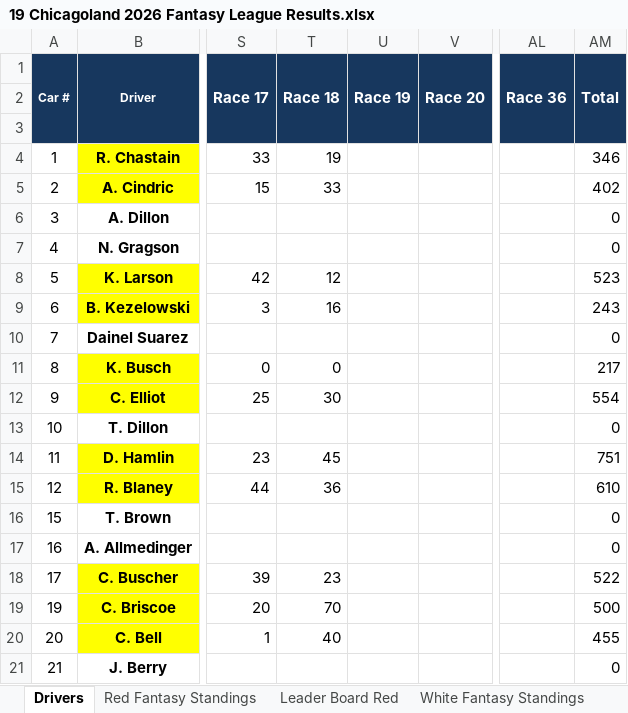
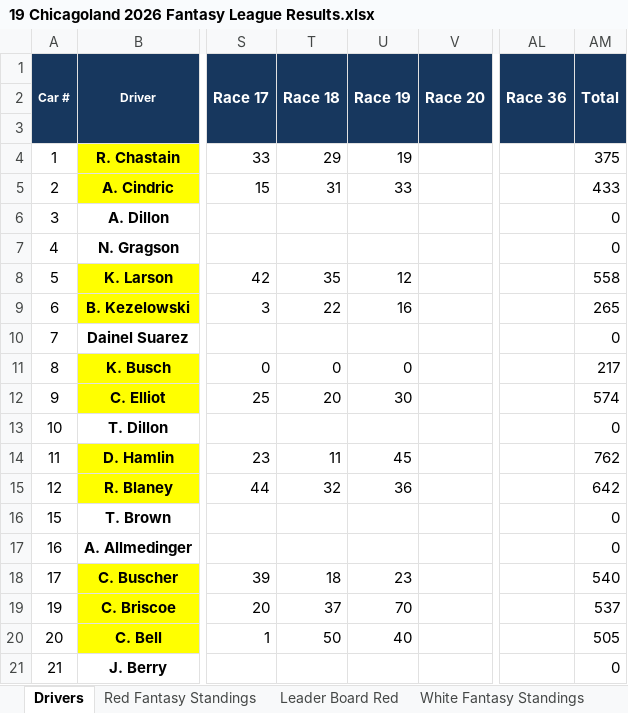
Before and after one commit to tac900/nascar2026, an Excel workbook: assets/score-sheets/19 Chicagoland 2026 Fantasy League Results.xlsx, sheet Drivers, drawn as a sheet; only a part is shown, gaps mark what is left out; values as stored, in another font and other column widths than the file's, no borders; the diff covers the shown part only; the diff names each change by its address in the sheet, - before the commit and + after, or states it on an @@ line.

```diff
--- a/assets/score-sheets/19 Chicagoland 2026 Fantasy League Results.xlsx (sheet Drivers)
+++ b/assets/score-sheets/19 Chicagoland 2026 Fantasy League Results.xlsx (sheet Drivers)
-T4 (Race 18): 19
+T4 (Race 18): 29
-U4 (Race 19): (empty)
+U4 (Race 19): 19
-AM4 (Total): 346
+AM4 (Total): 375
-T5 (Race 18): 33
+T5 (Race 18): 31
-U5 (Race 19): (empty)
+U5 (Race 19): 33
-AM5 (Total): 402
+AM5 (Total): 433
-T8 (Race 18): 12
+T8 (Race 18): 35
-U8 (Race 19): (empty)
+U8 (Race 19): 12
-AM8 (Total): 523
+AM8 (Total): 558
-T9 (Race 18): 16
+T9 (Race 18): 22
-U9 (Race 19): (empty)
+U9 (Race 19): 16
-AM9 (Total): 243
+AM9 (Total): 265
-U11 (Race 19): (empty)
+U11 (Race 19): 0
-T12 (Race 18): 30
+T12 (Race 18): 20
-U12 (Race 19): (empty)
+U12 (Race 19): 30
-AM12 (Total): 554
+AM12 (Total): 574
-T14 (Race 18): 45
+T14 (Race 18): 11
-U14 (Race 19): (empty)
+U14 (Race 19): 45
-AM14 (Total): 751
+AM14 (Total): 762
-T15 (Race 18): 36
+T15 (Race 18): 32
-U15 (Race 19): (empty)
+U15 (Race 19): 36
-AM15 (Total): 610
+AM15 (Total): 642
-T18 (Race 18): 23
+T18 (Race 18): 18
-U18 (Race 19): (empty)
+U18 (Race 19): 23
-AM18 (Total): 522
+AM18 (Total): 540
-T19 (Race 18): 70
+T19 (Race 18): 37
-U19 (Race 19): (empty)
+U19 (Race 19): 70
-AM19 (Total): 500
+AM19 (Total): 537
-T20 (Race 18): 40
+T20 (Race 18): 50
-U20 (Race 19): (empty)
+U20 (Race 19): 40
-AM20 (Total): 455
+AM20 (Total): 505
```
Also changed, not shown: 29 edited cells elsewhere in this sheet, sheet White Fantasy Standings, sheet Red Fantasy Standings, sheet Blue Fantasy Standings, charts or pictures, 1 other file.
